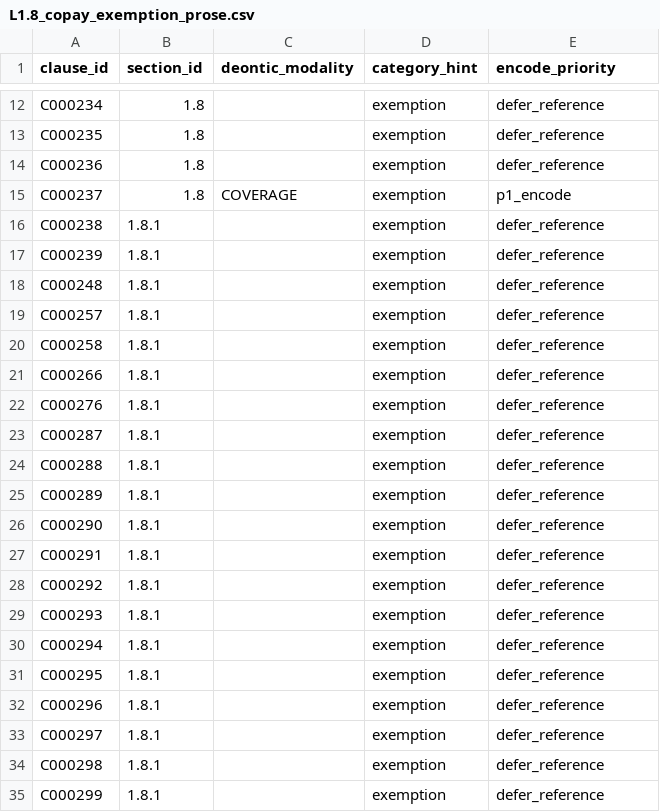
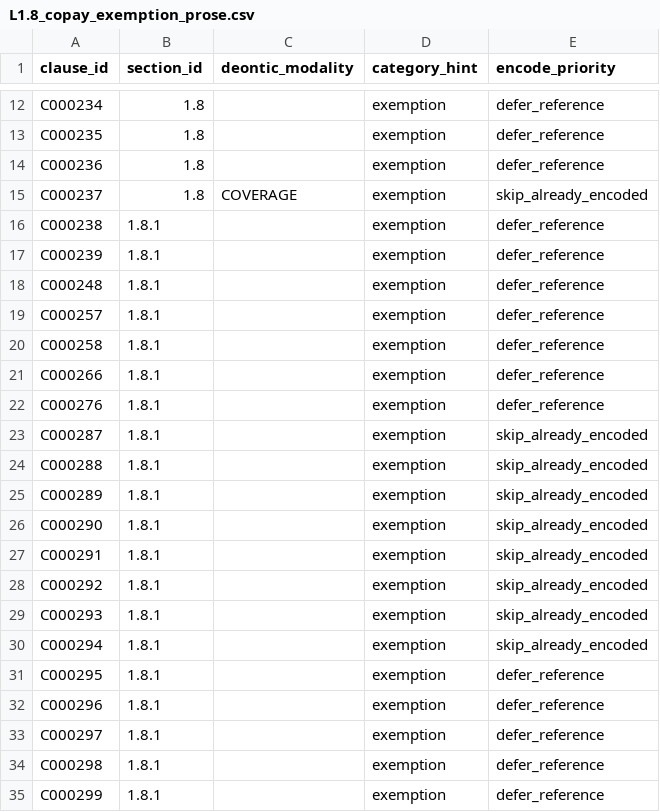
Before and after one commit to Safa675/Bilun, a CSV file: data/gazette/prose_corpus/L1.8_copay_exemption_prose.csv, drawn as a sheet; only a part is shown, gaps mark what is left out.

Commit message:
chore(data): regenerate copay §1.8 rule JSON + L1.8 manifest + corpus
Recompiled (17 -> 30 rules) and re-ran the §1.8 gate_b export. compile_rules.py --check PASS; L1.8 manifest + corpus refreshed to include the new clauses.

```diff
--- a/data/gazette/prose_corpus/L1.8_copay_exemption_prose.csv
+++ b/data/gazette/prose_corpus/L1.8_copay_exemption_prose.csv
@@ -14,3 +14,3 @@ C000235,1.8,"",exemption,defer_reference
 C000236,1.8,"",exemption,defer_reference
-C000237,1.8,COVERAGE,exemption,p1_encode
+C000237,1.8,COVERAGE,exemption,skip_already_encoded
 C000238,1.8.1,"",exemption,defer_reference
@@ -22,10 +22,10 @@ C000266,1.8.1,"",exemption,defer_reference
 C000276,1.8.1,"",exemption,defer_reference
-C000287,1.8.1,"",exemption,defer_reference
-C000288,1.8.1,"",exemption,defer_reference
-C000289,1.8.1,"",exemption,defer_reference
-C000290,1.8.1,"",exemption,defer_reference
-C000291,1.8.1,"",exemption,defer_reference
-C000292,1.8.1,"",exemption,defer_reference
-C000293,1.8.1,"",exemption,defer_reference
-C000294,1.8.1,"",exemption,defer_reference
+C000287,1.8.1,"",exemption,skip_already_encoded
+C000288,1.8.1,"",exemption,skip_already_encoded
+C000289,1.8.1,"",exemption,skip_already_encoded
+C000290,1.8.1,"",exemption,skip_already_encoded
+C000291,1.8.1,"",exemption,skip_already_encoded
+C000292,1.8.1,"",exemption,skip_already_encoded
+C000293,1.8.1,"",exemption,skip_already_encoded
+C000294,1.8.1,"",exemption,skip_already_encoded
 C000295,1.8.1,"",exemption,defer_reference
```
Also changed, not shown: 2 other files.
